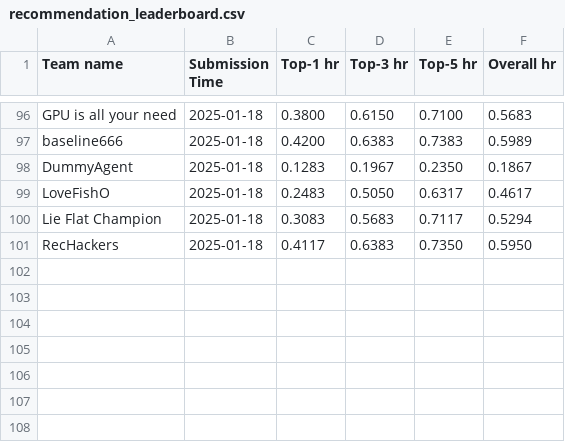
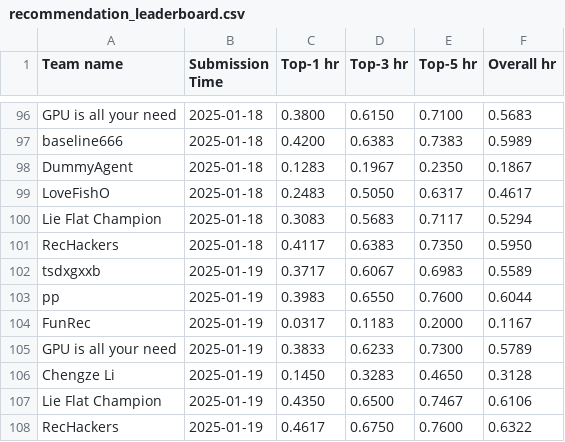
Before and after one commit to simonshi-stu/review-agent, a CSV file: docs/assets/data/recommendation_leaderboard.csv, drawn as a sheet; only a part is shown, gaps mark what is left out.

```diff
--- a/docs/assets/data/recommendation_leaderboard.csv
+++ b/docs/assets/data/recommendation_leaderboard.csv
@@ -101 +101,8 @@ Lie Flat Champion ,2025-01-18,0.3083,0.5683,0.7117,0.5294
 RecHackers,2025-01-18,0.4117,0.6383,0.7350,0.5950
+tsdxgxxb,2025-01-19,0.3717,0.6067,0.6983,0.5589
+pp,2025-01-19,0.3983,0.6550,0.7600,0.6044
+FunRec,2025-01-19,0.0317,0.1183,0.2000,0.1167
+GPU is all your need,2025-01-19,0.3833,0.6233,0.7300,0.5789
+Chengze Li,2025-01-19,0.1450,0.3283,0.4650,0.3128
+Lie Flat Champion ,2025-01-19,0.4350,0.6500,0.7467,0.6106
+RecHackers,2025-01-19,0.4617,0.6750,0.7600,0.6322
```
Also changed, not shown: docs/assets/data/behavior_leaderboard.csv.
